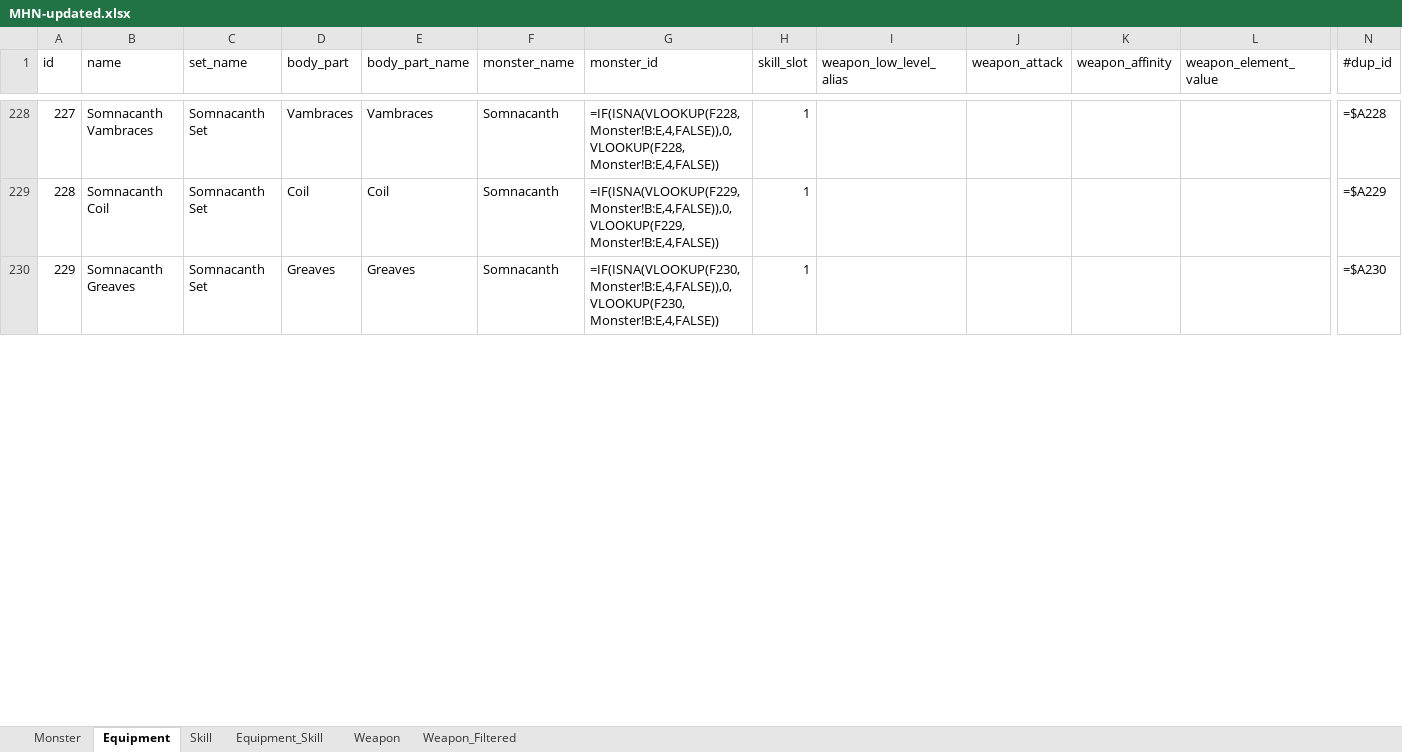
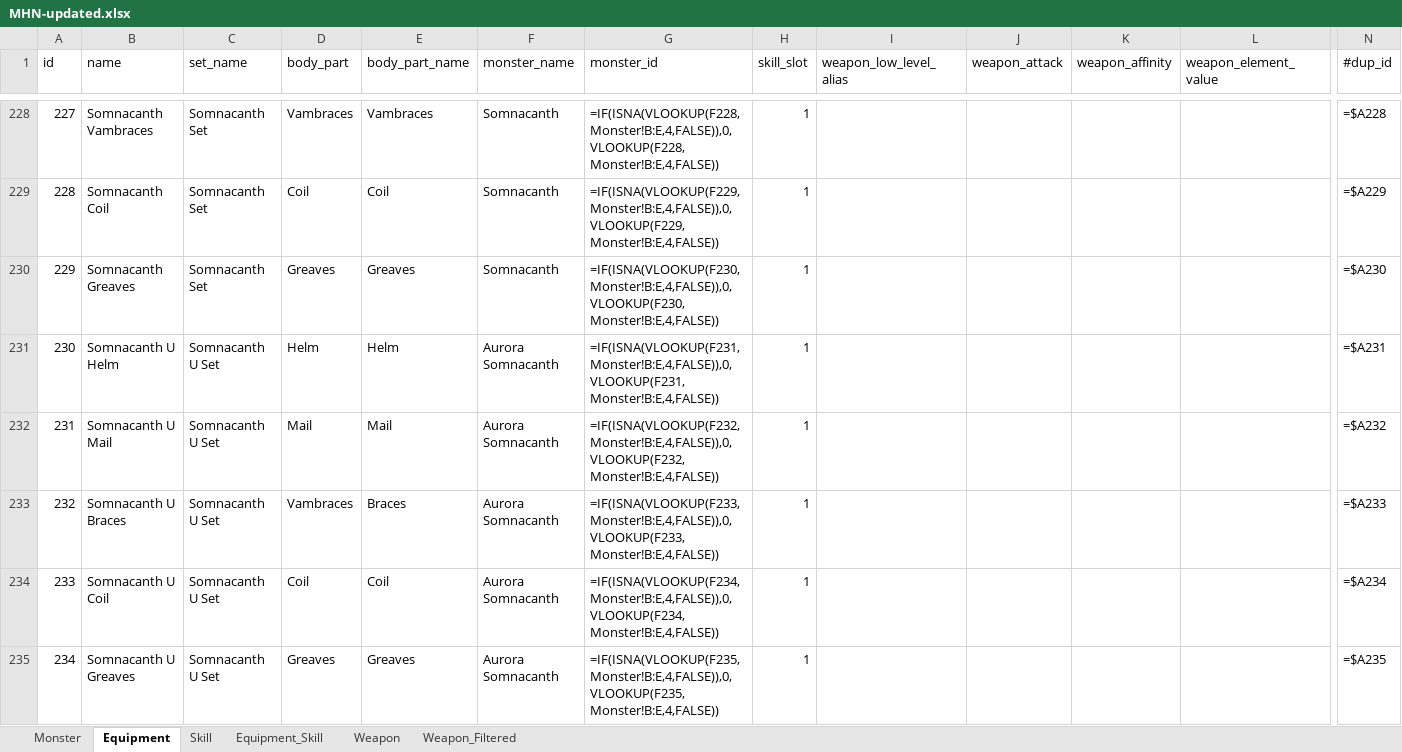
Before and after one commit to allenpluto/mhnow-db, an Excel workbook: MHN-updated.xlsx, sheet Equipment, drawn as a sheet; only a part is shown, gaps mark what is left out; values as stored, in another font and other column widths than the file's, no borders; formulas without a stored value are shown as written; rows hold the shown columns only; the diff covers the shown part only; the diff names each change by its address in the sheet, - before the commit and + after, or states it on an @@ line.

```diff
--- a/MHN-updated.xlsx (sheet Equipment)
+++ b/MHN-updated.xlsx (sheet Equipment)
+row 231: 230 | Somnacanth U Helm | Somnacanth U Set | Helm | Helm | Aurora Somnacanth | =IF(ISNA(VLOOKUP(F231,Monster!B:E,4,FALSE)),0,VLOOKUP(F231,Monster!B:E,4,FALSE)) | 1 |  |  |  |  | =$A231
+row 232: 231 | Somnacanth U Mail | Somnacanth U Set | Mail | Mail | Aurora Somnacanth | =IF(ISNA(VLOOKUP(F232,Monster!B:E,4,FALSE)),0,VLOOKUP(F232,Monster!B:E,4,FALSE)) | 1 |  |  |  |  | =$A232
+row 233: 232 | Somnacanth U Braces | Somnacanth U Set | Vambraces | Braces | Aurora Somnacanth | =IF(ISNA(VLOOKUP(F233,Monster!B:E,4,FALSE)),0,VLOOKUP(F233,Monster!B:E,4,FALSE)) | 1 |  |  |  |  | =$A233
+row 234: 233 | Somnacanth U Coil | Somnacanth U Set | Coil | Coil | Aurora Somnacanth | =IF(ISNA(VLOOKUP(F234,Monster!B:E,4,FALSE)),0,VLOOKUP(F234,Monster!B:E,4,FALSE)) | 1 |  |  |  |  | =$A234
+row 235: 234 | Somnacanth U Greaves | Somnacanth U Set | Greaves | Greaves | Aurora Somnacanth | =IF(ISNA(VLOOKUP(F235,Monster!B:E,4,FALSE)),0,VLOOKUP(F235,Monster!B:E,4,FALSE)) | 1 |  |  |  |  | =$A235
```
Also changed, not shown: 5 added rows, 246 edited cells and row numbers in column A elsewhere in this sheet, sheet Equipment_Skill, sheet Monster, sheet Skill, hidden cells, 8 other files.
